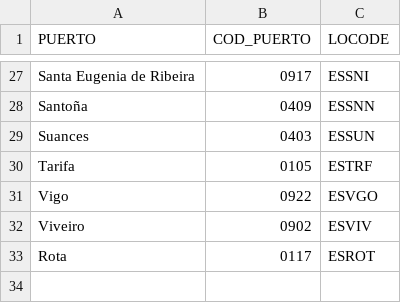
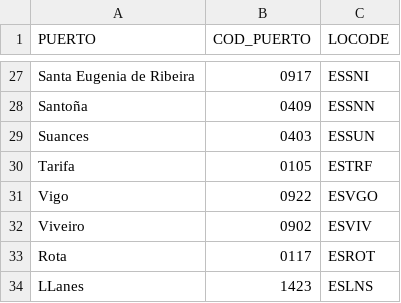
Before and after one commit to Eucrow/sapmuebase, a CSV file: data-raw/puerto.csv, drawn as a sheet; only a part is shown, gaps mark what is left out.

```diff
--- a/data-raw/puerto.csv
+++ b/data-raw/puerto.csv
@@ -33 +33,2 @@ Viveiro,0902,ESVIV
 Rota,0117,ESROT
+LLanes,1423,ESLNS
```
Also changed, not shown: data-raw/estrato_rim_origen.csv, data-raw/formato_variables.csv, 10 other files.
